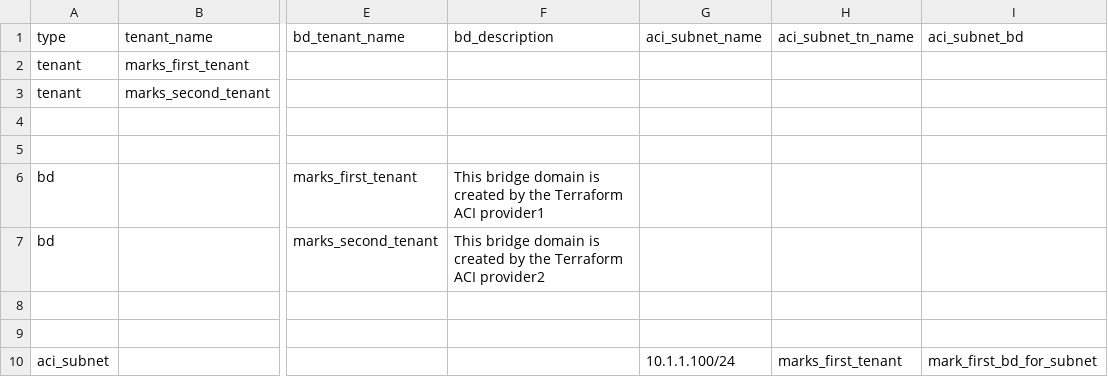
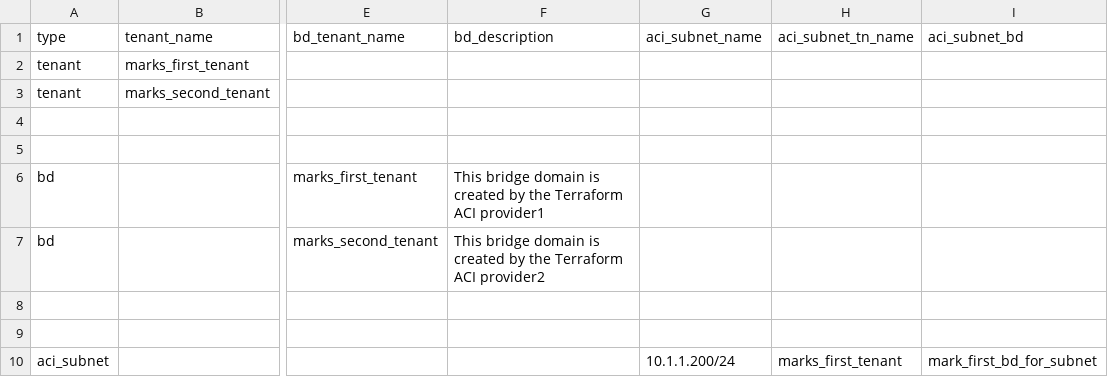
Before and after one commit to markheinemann/intro_with_aci, a CSV file: Book1.csv, drawn as a sheet; only a part is shown, gaps mark what is left out; the diff names each change by its address in the sheet, - before the commit and + after, or states it on an @@ line.

Commit message:
chnage subnet to 200

```diff
--- a/Book1.csv
+++ b/Book1.csv
-G10 (aci_subnet_name): 10.1.1.100/24
+G10 (aci_subnet_name): 10.1.1.200/24
```
Also changed, not shown: 1 other file.
